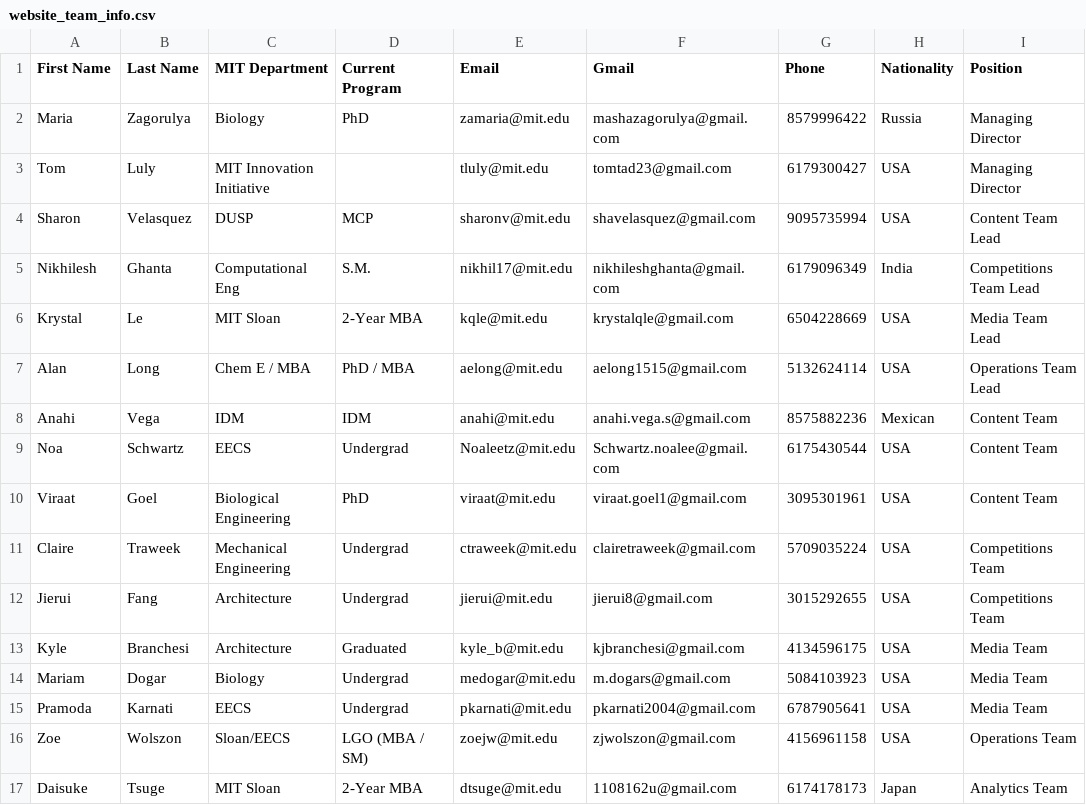
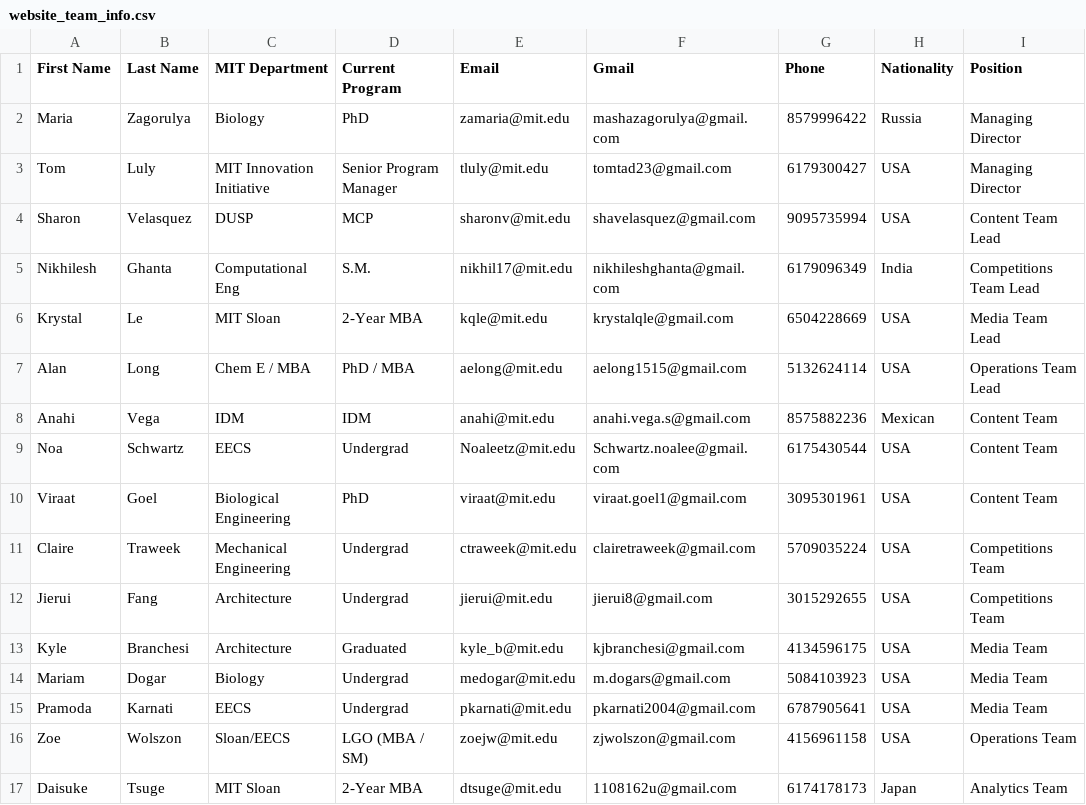
Before and after one commit to mitgsw/gsw-2020, a CSV file: assets/data/website_team_info.csv, drawn as a sheet; only a part is shown; the diff names each change by its address in the sheet, - before the commit and + after, or states it on an @@ line.

```diff
--- a/assets/data/website_team_info.csv
+++ b/assets/data/website_team_info.csv
-D3 (Current Program): (empty)
+D3 (Current Program): Senior Program Manager
```
Also changed, not shown: assets/data/speakers2.csv, 3 other files.
